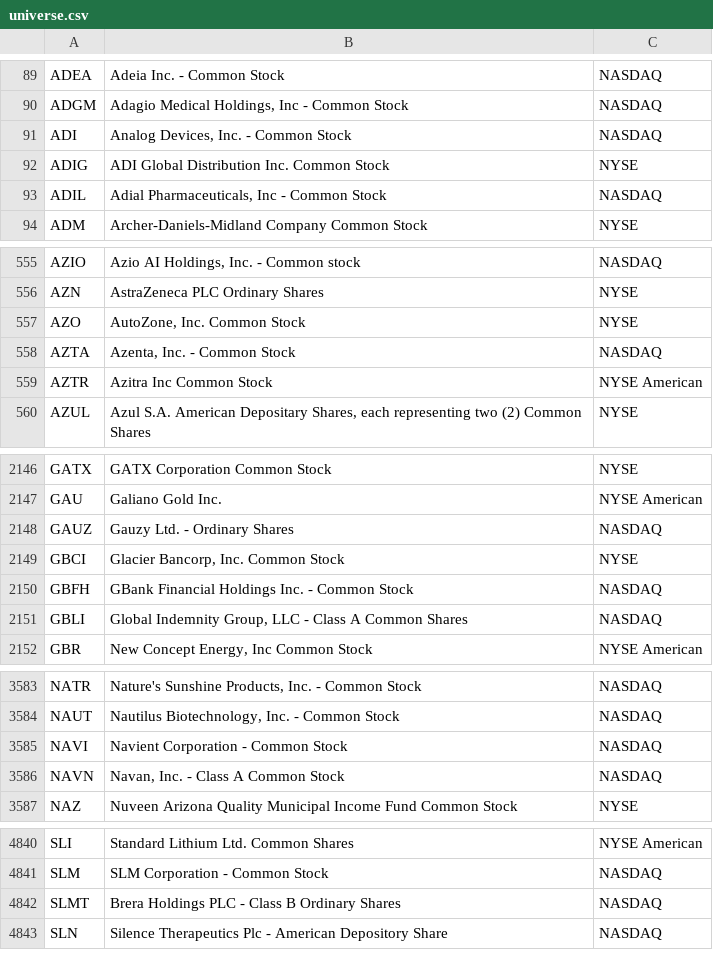
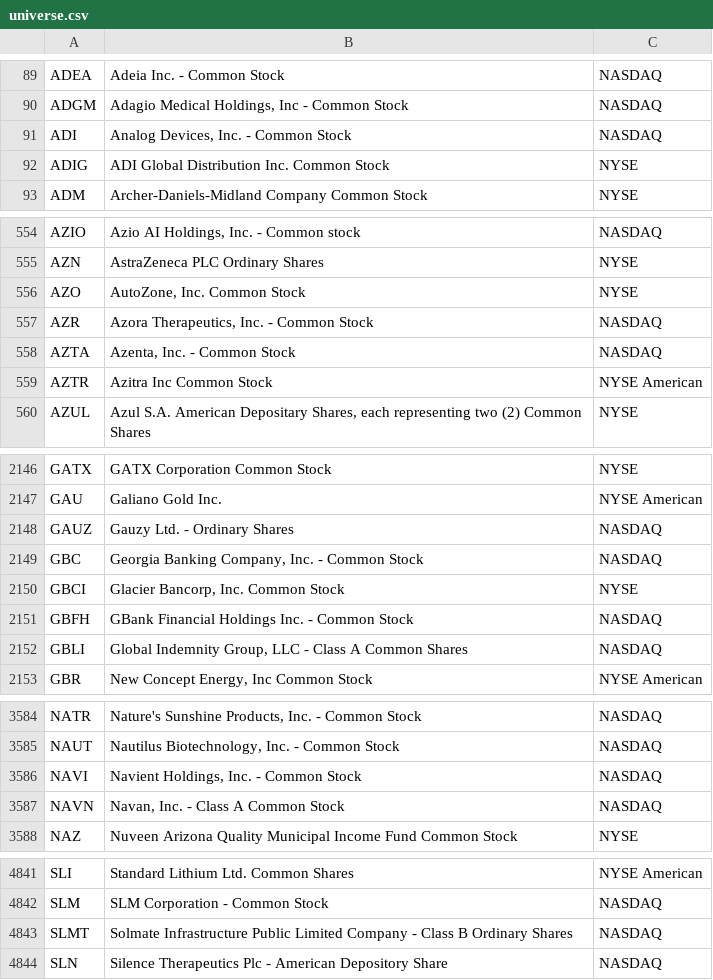
Before and after one commit to hakimrem23/screen-the-hell-out, a CSV file: data/universe.csv, drawn as a sheet; only a part is shown, gaps mark what is left out.

```diff
--- a/data/universe.csv
+++ b/data/universe.csv
@@ -92,3 +92,2 @@ ADI,"Analog Devices, Inc. - Common Stock",NASDAQ
 ADIG,ADI Global Distribution Inc. Common Stock,NYSE
-ADIL,"Adial Pharmaceuticals, Inc - Common Stock",NASDAQ
 ADM,Archer-Daniels-Midland Company Common Stock,NYSE
@@ -557,2 +556,3 @@ AZN,AstraZeneca PLC Ordinary Shares,NYSE
 AZO,"AutoZone, Inc. Common Stock",NYSE
+AZR,"Azora Therapeutics, Inc. - Common Stock",NASDAQ
 AZTA,"Azenta, Inc. - Common Stock",NASDAQ
@@ -2148,2 +2148,3 @@ GAU,Galiano Gold Inc.,NYSE American
 GAUZ,Gauzy Ltd. - Ordinary Shares,NASDAQ
+GBC,"Georgia Banking Company, Inc. - Common Stock",NASDAQ
 GBCI,"Glacier Bancorp, Inc. Common Stock",NYSE
@@ -3584,3 +3585,3 @@ NATR,"Nature's Sunshine Products, Inc. - Common Stock",NASDAQ
 NAUT,"Nautilus Biotechnology, Inc. - Common Stock",NASDAQ
-NAVI,Navient Corporation - Common Stock,NASDAQ
+NAVI,"Navient Holdings, Inc. - Common Stock",NASDAQ
 NAVN,"Navan, Inc. - Class A Common Stock",NASDAQ
@@ -4841,3 +4842,3 @@ SLI,Standard Lithium Ltd. Common Shares,NYSE American
 SLM,SLM Corporation - Common Stock,NASDAQ
-SLMT,Brera Holdings PLC - Class B Ordinary Shares,NASDAQ
+SLMT,Solmate Infrastructure Public Limited Company - Class B Ordinary Shares,NASDAQ
 SLN,Silence Therapeutics Plc - American Depository Share,NASDAQ
```
Also changed, not shown: 2 other files.
